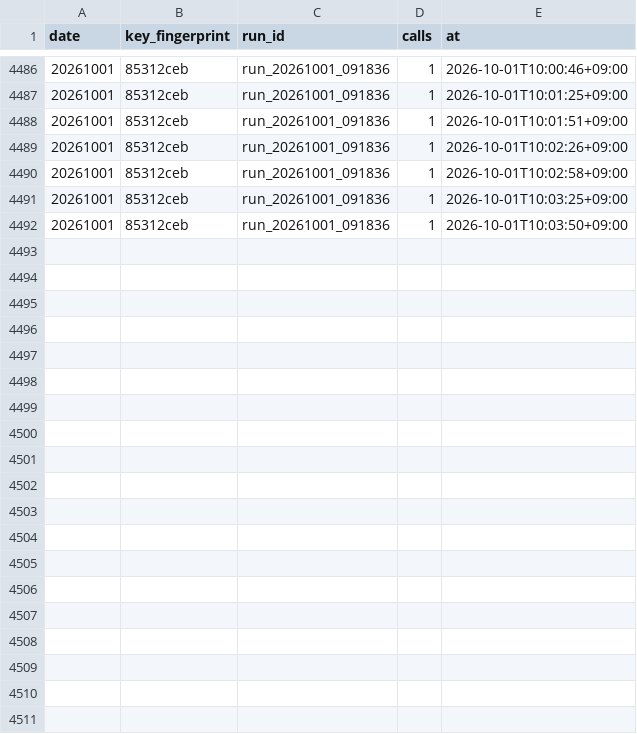
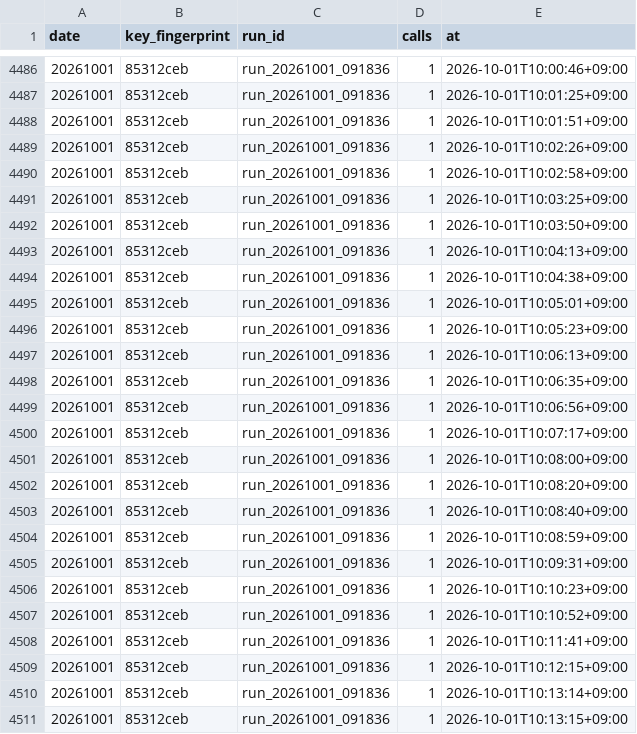
Before and after one commit to lastprice-tech/lastprice, a CSV file: dart_out/quota_ledger.csv, drawn as a sheet; only a part is shown, gaps mark what is left out; the diff covers the shown part only; the diff names each change by its address in the sheet, - before the commit and + after, or states it on an @@ line.

```diff
--- a/dart_out/quota_ledger.csv
+++ b/dart_out/quota_ledger.csv
+row 4493: 20261001 | 85312ceb | run_20261001_091836 | 1 | 2026-10-01T10:04:13+09:00
+row 4494: 20261001 | 85312ceb | run_20261001_091836 | 1 | 2026-10-01T10:04:38+09:00
+row 4495: 20261001 | 85312ceb | run_20261001_091836 | 1 | 2026-10-01T10:05:01+09:00
+row 4496: 20261001 | 85312ceb | run_20261001_091836 | 1 | 2026-10-01T10:05:23+09:00
+row 4497: 20261001 | 85312ceb | run_20261001_091836 | 1 | 2026-10-01T10:06:13+09:00
+row 4498: 20261001 | 85312ceb | run_20261001_091836 | 1 | 2026-10-01T10:06:35+09:00
+row 4499: 20261001 | 85312ceb | run_20261001_091836 | 1 | 2026-10-01T10:06:56+09:00
+row 4500: 20261001 | 85312ceb | run_20261001_091836 | 1 | 2026-10-01T10:07:17+09:00
+row 4501: 20261001 | 85312ceb | run_20261001_091836 | 1 | 2026-10-01T10:08:00+09:00
+row 4502: 20261001 | 85312ceb | run_20261001_091836 | 1 | 2026-10-01T10:08:20+09:00
+row 4503: 20261001 | 85312ceb | run_20261001_091836 | 1 | 2026-10-01T10:08:40+09:00
+row 4504: 20261001 | 85312ceb | run_20261001_091836 | 1 | 2026-10-01T10:08:59+09:00
+row 4505: 20261001 | 85312ceb | run_20261001_091836 | 1 | 2026-10-01T10:09:31+09:00
+row 4506: 20261001 | 85312ceb | run_20261001_091836 | 1 | 2026-10-01T10:10:23+09:00
+row 4507: 20261001 | 85312ceb | run_20261001_091836 | 1 | 2026-10-01T10:10:52+09:00
+row 4508: 20261001 | 85312ceb | run_20261001_091836 | 1 | 2026-10-01T10:11:41+09:00
+row 4509: 20261001 | 85312ceb | run_20261001_091836 | 1 | 2026-10-01T10:12:15+09:00
+row 4510: 20261001 | 85312ceb | run_20261001_091836 | 1 | 2026-10-01T10:13:14+09:00
+row 4511: 20261001 | 85312ceb | run_20261001_091836 | 1 | 2026-10-01T10:13:15+09:00
```
Also changed, not shown: 15 added rows elsewhere in this file, dart_out/risk9/DART_원문.csv, dart_out/runs.csv, 8 other files.
